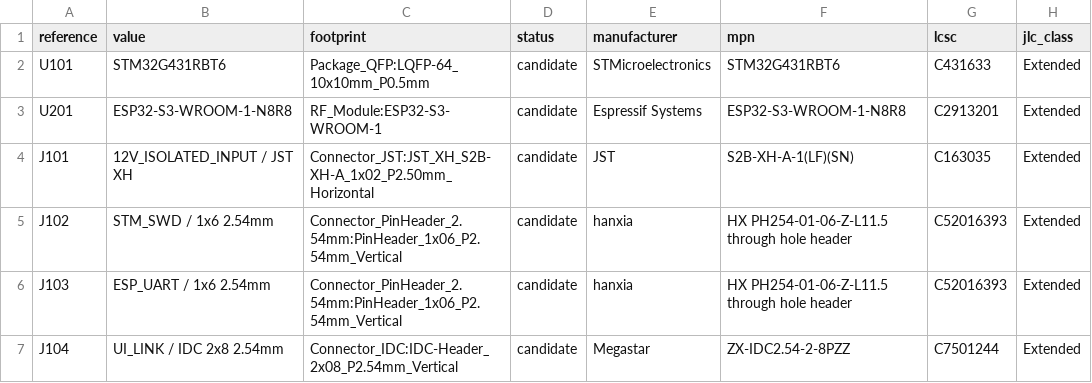
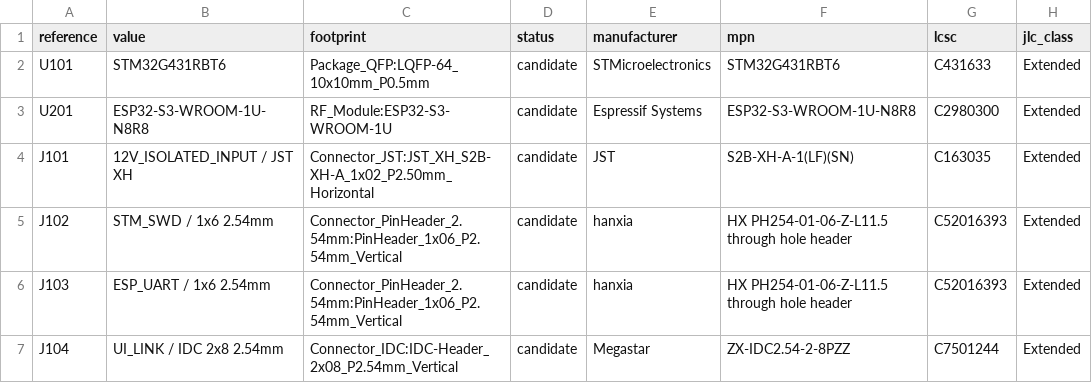
Before and after one commit to itorralbo/open-saeco-controller, a CSV file: hardware/controller/bom-draft.csv, drawn as a sheet; only a part is shown; the diff names each change by its address in the sheet, - before the commit and + after, or states it on an @@ line.

```diff
--- a/hardware/controller/bom-draft.csv
+++ b/hardware/controller/bom-draft.csv
-B3 (value): ESP32-S3-WROOM-1-N8R8
+B3 (value): ESP32-S3-WROOM-1U-N8R8
-C3 (footprint): RF_Module:ESP32-S3-WROOM-1
+C3 (footprint): RF_Module:ESP32-S3-WROOM-1U
-F3 (mpn): ESP32-S3-WROOM-1-N8R8
+F3 (mpn): ESP32-S3-WROOM-1U-N8R8
-G3 (lcsc): C2913201
+G3 (lcsc): C2980300
```
Also changed, not shown: 30 other files.
